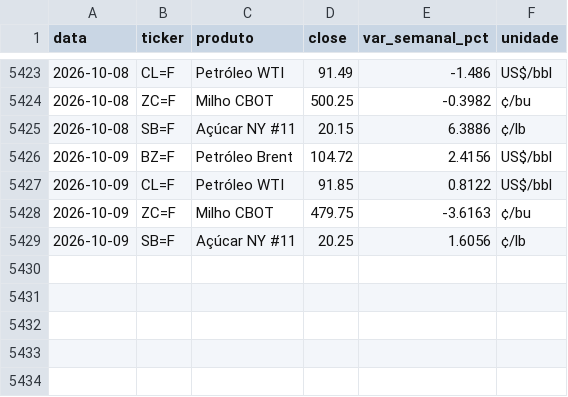
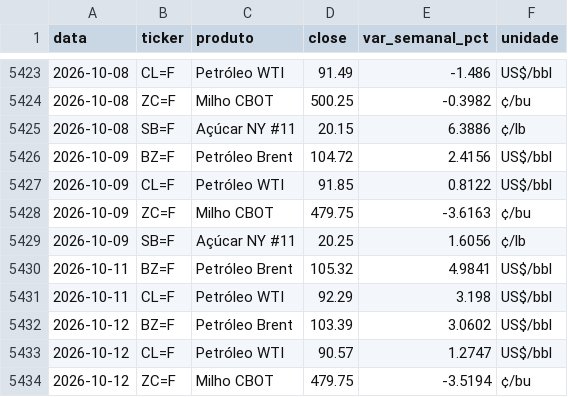
Before and after one commit to strongylis/sugar-intel, a CSV file: data/yahoo.csv, drawn as a sheet; only a part is shown, gaps mark what is left out; the diff names each change by its address in the sheet, - before the commit and + after, or states it on an @@ line.

```diff
--- a/data/yahoo.csv
+++ b/data/yahoo.csv
+row 5430: 2026-10-11 | BZ=F | Petróleo Brent | 105.32 | 4.9841 | US$/bbl
+row 5431: 2026-10-11 | CL=F | Petróleo WTI | 92.29 | 3.198 | US$/bbl
+row 5432: 2026-10-12 | BZ=F | Petróleo Brent | 103.39 | 3.0602 | US$/bbl
+row 5433: 2026-10-12 | CL=F | Petróleo WTI | 90.57 | 1.2747 | US$/bbl
+row 5434: 2026-10-12 | ZC=F | Milho CBOT | 479.75 | -3.5194 | ¢/bu
```
Also changed, not shown: data/chuva_14d.csv, data/enso.csv, 6 other files.
